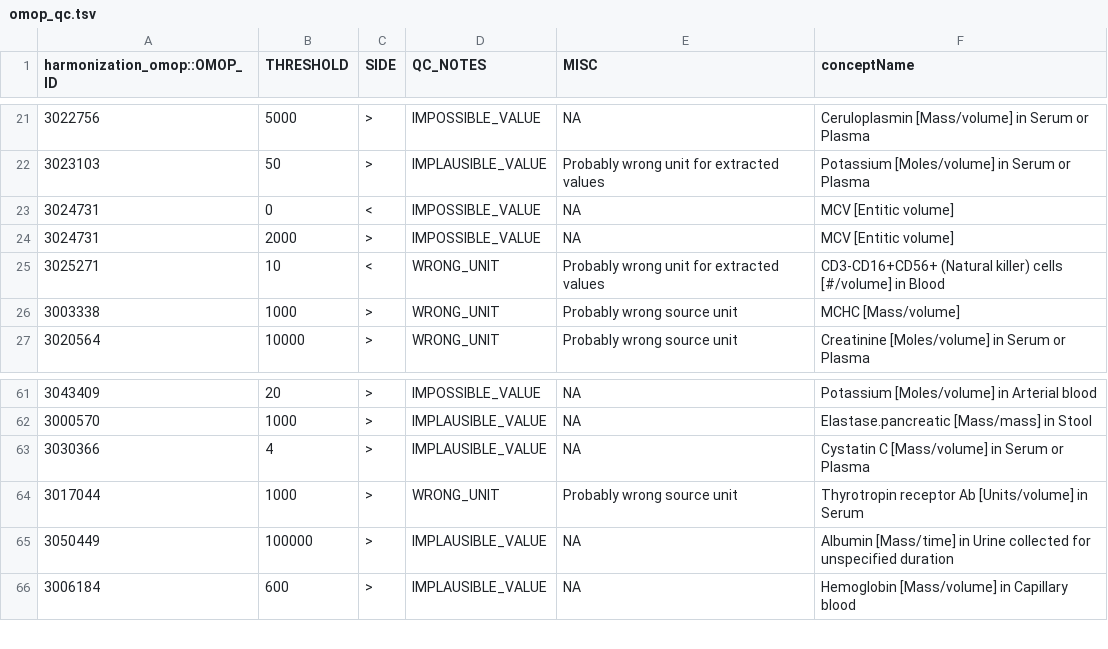
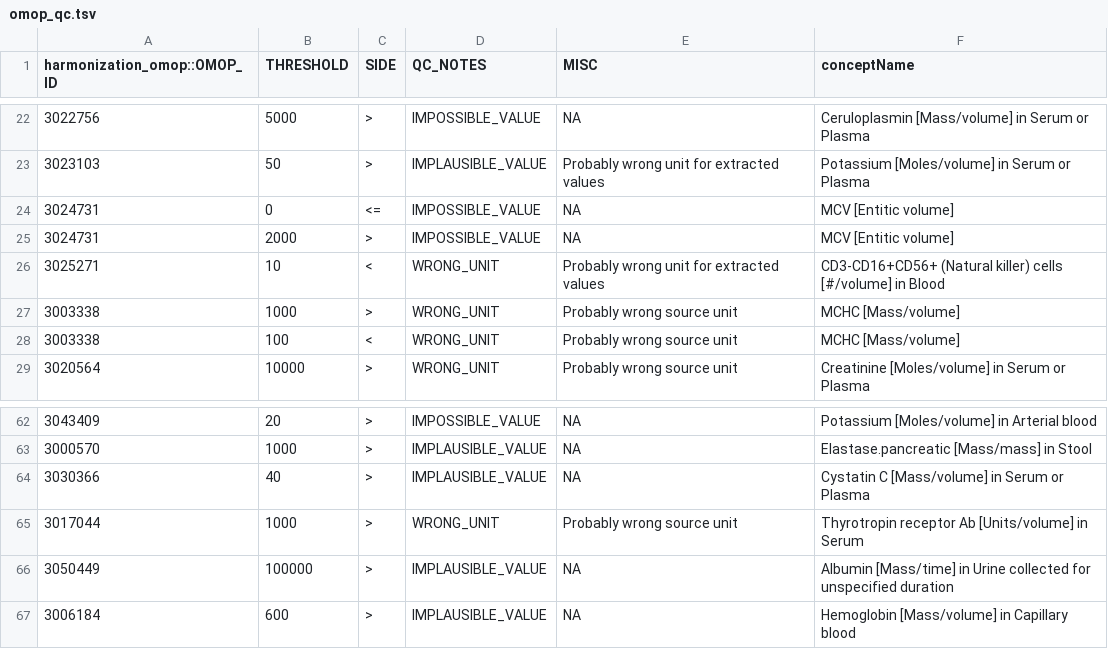
Before and after one commit to FINNGEN/kanta_lab_preprocessing, a TSV file: core/data/omop_qc.tsv, drawn as a sheet; only a part is shown, gaps mark what is left out; the diff covers the shown part only.

```diff
--- a/core/data/omop_qc.tsv
+++ b/core/data/omop_qc.tsv
@@ -22,3 +23,3 @@ harmonization_omop::OMOP_ID	THRESHOLD	SIDE	QC_NOTES	MISC	conceptName
 3023103	50	>	IMPLAUSIBLE_VALUE	Probably wrong unit for extracted values	Potassium [Moles/volume] in Serum or Plasma
-3024731	0	<	IMPOSSIBLE_VALUE	NA	MCV [Entitic volume]
+3024731	0	<=	IMPOSSIBLE_VALUE	NA	MCV [Entitic volume]
 3024731	2000	>	IMPOSSIBLE_VALUE	NA	MCV [Entitic volume]
@@ -26,2 +27,3 @@ harmonization_omop::OMOP_ID	THRESHOLD	SIDE	QC_NOTES	MISC	conceptName
 3003338	1000	>	WRONG_UNIT	Probably wrong source unit	MCHC [Mass/volume]
+3003338	100	<	WRONG_UNIT	Probably wrong source unit	MCHC [Mass/volume]
 3020564	10000	>	WRONG_UNIT	Probably wrong source unit	Creatinine [Moles/volume] in Serum or Plasma
@@ -62,3 +63,3 @@ harmonization_omop::OMOP_ID	THRESHOLD	SIDE	QC_NOTES	MISC	conceptName
 3000570	1000	>	IMPLAUSIBLE_VALUE	NA	Elastase.pancreatic [Mass/mass] in Stool
-3030366	4	>	IMPLAUSIBLE_VALUE	NA	Cystatin C [Mass/volume] in Serum or Plasma
+3030366	40	>	IMPLAUSIBLE_VALUE	NA	Cystatin C [Mass/volume] in Serum or Plasma
 3017044	1000	>	WRONG_UNIT	Probably wrong source unit	Thyrotropin receptor Ab [Units/volume] in Serum
```
Also changed, not shown: 15 added rows, 1 removed row and 3 edited cells elsewhere in this file, finngen_qc/data/harmonization_counts.tsv, 5 other files.
